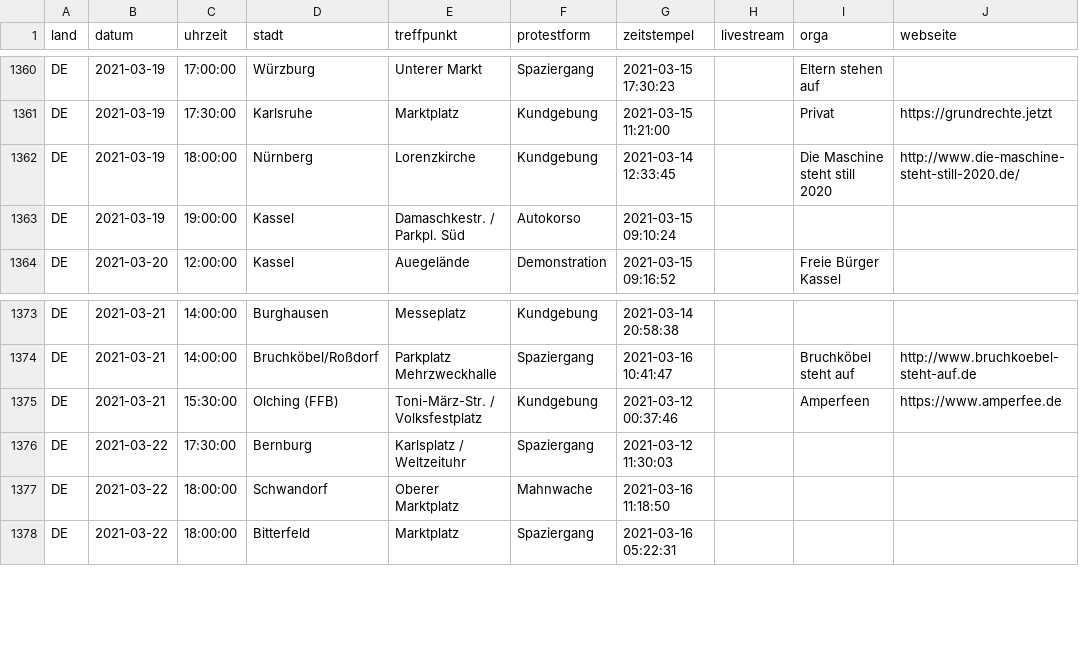
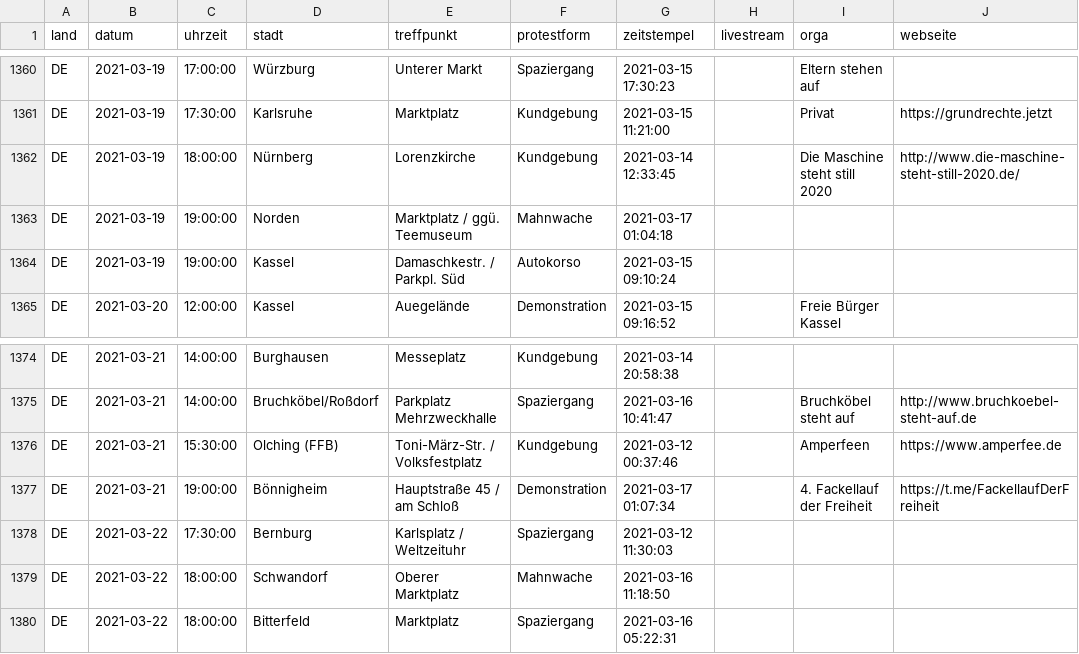
Before and after one commit to anonymous-tld/datenbank, a CSV file: datenbank.csv, drawn as a sheet; only a part is shown, gaps mark what is left out; the diff names each change by its address in the sheet, - before the commit and + after, or states it on an @@ line.

Commit message:
Update datenbank.csv from https://demo.terminkalender.top/datenbank.csv

```diff
--- a/datenbank.csv
+++ b/datenbank.csv
+row 1363: DE | 2021-03-19 | 19:00:00 | Norden | Marktplatz / ggü. Teemuseum | Mahnwache | 2021-03-17 01:04:18
+row 1377: DE | 2021-03-21 | 19:00:00 | Bönnigheim | Hauptstraße 45 / am Schloß | Demonstration | 2021-03-17 01:07:34 |  | 4. Fackellauf der Freiheit | https://t.me/FackellaufDerFreiheit
```
